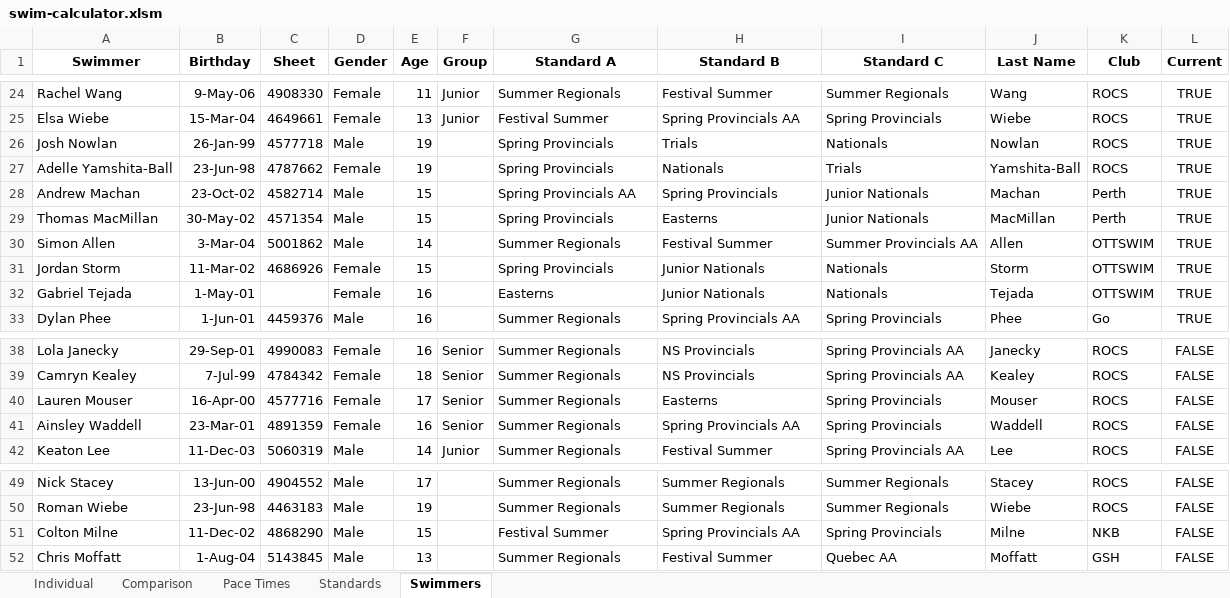
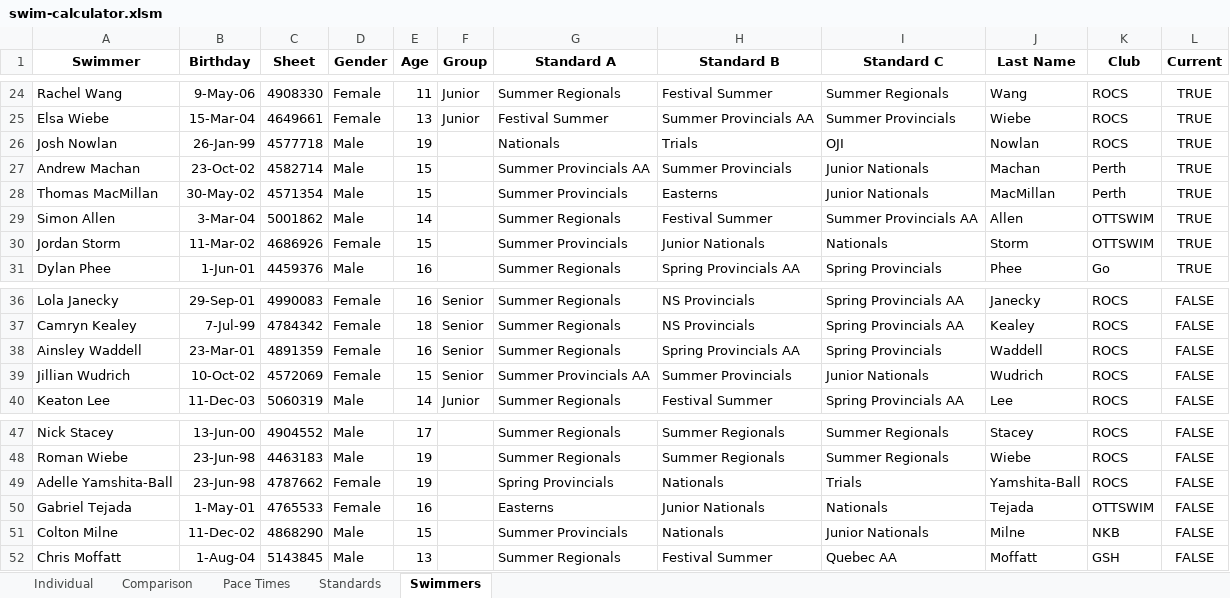
Before and after one commit to Subject2Risk/swim-report, an Excel workbook: swim-calculator.xlsm, sheet Swimmers, drawn as a sheet; only a part is shown, gaps mark what is left out; values as stored, in another font and other column widths than the file's, no borders; conditional formats not drawn; removed rows and columns are numbered as before the commit, all else as after; the diff covers the shown part only; the diff names each change by its address in the sheet, - before the commit and + after, or states it on an @@ line.

Commit message:
Updated swimmer preferences.

```diff
--- a/swim-calculator.xlsm (sheet Swimmers)
+++ b/swim-calculator.xlsm (sheet Swimmers)
-H25 (Standard B): Spring Provincials AA
+H25 (Standard B): Summer Provincials AA
-I25 (Standard C): Spring Provincials
+I25 (Standard C): Summer Provincials
-G26 (Standard A): Spring Provincials
+G26 (Standard A): Nationals
-I26 (Standard C): Nationals
+I26 (Standard C): OJI
-row 27: Adelle Yamshita-Ball | 23-Jun-98 | 4787662 | Female | 19 |  | Spring Provincials | Nationals | Trials | Yamshita-Ball | ROCS | TRUE
-G27 (Standard A): Spring Provincials AA
+G27 (Standard A): Summer Provincials AA
-H27 (Standard B): Spring Provincials
+H27 (Standard B): Summer Provincials
-G28 (Standard A): Spring Provincials
+G28 (Standard A): Summer Provincials
-G30 (Standard A): Spring Provincials
+G30 (Standard A): Summer Provincials
-row 32: Gabriel Tejada | 1-May-01 |  | Female | 16 |  | Easterns | Junior Nationals | Nationals | Tejada | OTTSWIM | TRUE
-row 40: Lauren Mouser | 16-Apr-00 | 4577716 | Female | 17 | Senior | Summer Regionals | Easterns | Spring Provincials | Mouser | ROCS | FALSE
+row 39: Jillian Wudrich | 10-Oct-02 | 4572069 | Female | 15 | Senior | Summer Provincials AA | Summer Provincials | Junior Nationals | Wudrich | ROCS | FALSE
+row 49: Adelle Yamshita-Ball | 23-Jun-98 | 4787662 | Female | 19 |  | Spring Provincials | Nationals | Trials | Yamshita-Ball | ROCS | FALSE
+row 50: Gabriel Tejada | 1-May-01 | 4765533 | Female | 16 |  | Easterns | Junior Nationals | Nationals | Tejada | OTTSWIM | FALSE
-G51 (Standard A): Festival Summer
+G51 (Standard A): Summer Provincials
-H51 (Standard B): Spring Provincials AA
+H51 (Standard B): Nationals
-I51 (Standard C): Spring Provincials
+I51 (Standard C): Junior Nationals
```
Also changed, not shown: 1 added row, 1 removed row and 40 edited cells elsewhere in this sheet, sheet Comparison, sheet Pace Times, sheet Individual, sheet Standards, formulas that keep their value, hidden cells.
